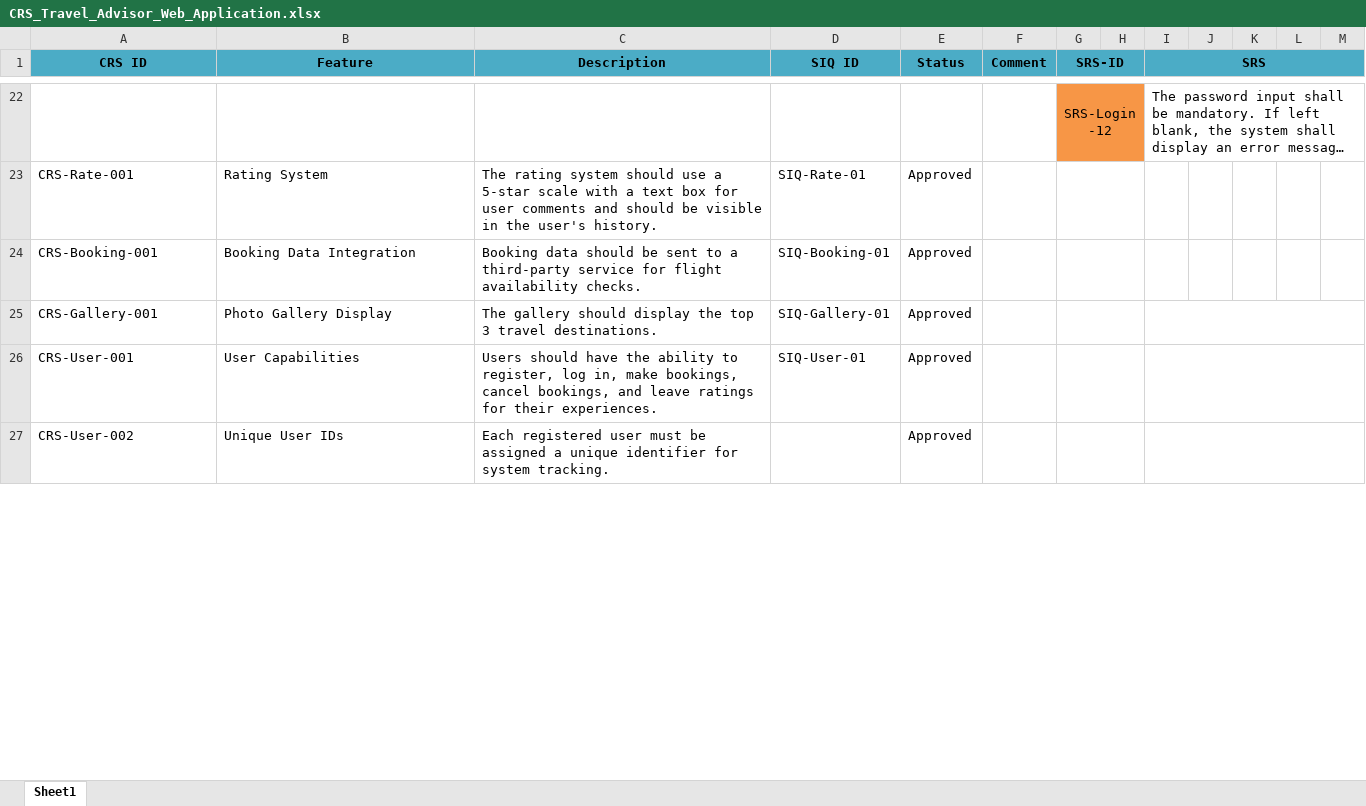
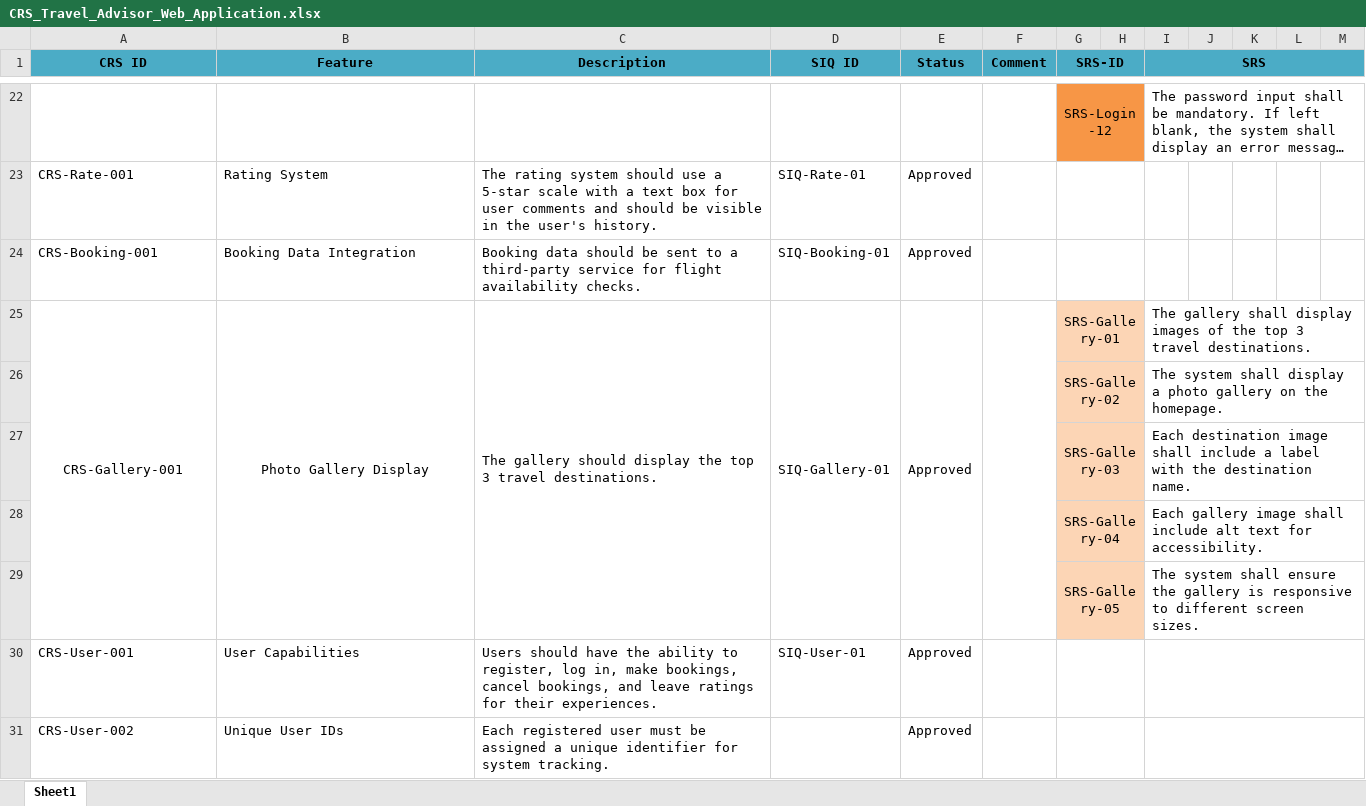
Before and after one commit to Mohamed-Mohsen98/Travel-Advisor-Web-Application, an Excel workbook: Requirments/CRS_Travel_Advisor_Web_Application.xlsx, sheet Sheet1, drawn as a sheet; only a part is shown, gaps mark what is left out; long unchanged cells end in …; values as stored, in another font and other column widths than the file's, no borders; rows hold the shown columns only; the diff names each change by its address in the sheet, - before the commit and + after, or states it on an @@ line.

Commit message:
CRS V1.2
add srs for gallery Feature

```diff
--- a/Requirments/CRS_Travel_Advisor_Web_Application.xlsx (sheet Sheet1)
+++ b/Requirments/CRS_Travel_Advisor_Web_Application.xlsx (sheet Sheet1)
-A25:B25 alignment: left
+A25:B25 alignment: center
+A25:A29 merged
+B25:B29 merged
+C25:C29 merged
+D25:D29 merged
+E25:E29 merged
+F25:F29 merged
-G25 (SRS-ID): (empty)
+G25 (SRS-ID): SRS-Gallery-01
-G25:H25 fill: none
+G25:H25 fill: #FCD5B5
-I25 (SRS): (empty)
+I25 (SRS): The gallery shall display images of the top 3 travel destinations.
+row 26:  |  |  |  |  |  | SRS-Gallery-02 |  | The system shall display a photo gallery on the homepage.
+row 27:  |  |  |  |  |  | SRS-Gallery-03 |  | Each destination image shall include a label with the destination name.
+row 28:  |  |  |  |  |  | SRS-Gallery-04 |  | Each gallery image shall include alt text for accessibility.
+row 29:  |  |  |  |  |  | SRS-Gallery-05 |  | The system shall ensure the gallery is responsive to different screen sizes.
```
